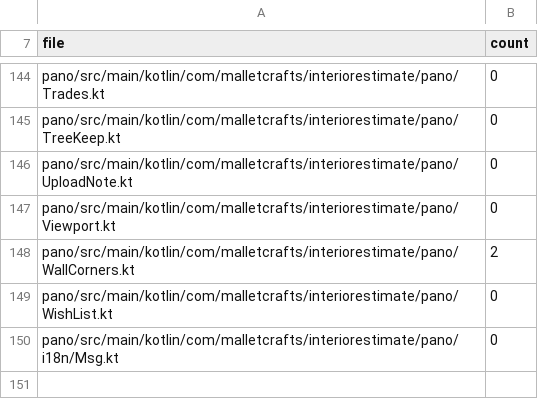
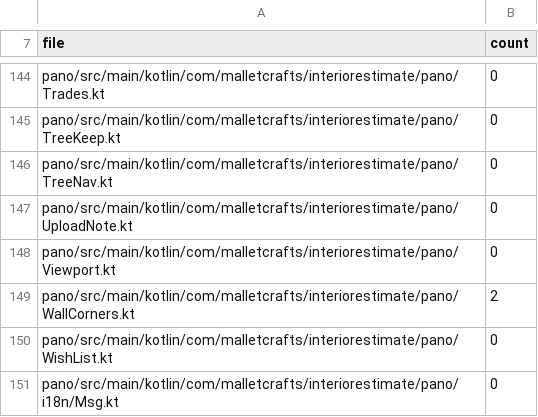
Before and after one commit to malletcraft/mallet_estimator, a TSV file: android/i18n/literal-counts.tsv, drawn as a sheet; only a part is shown, gaps mark what is left out.

```diff
--- a/android/i18n/literal-counts.tsv
+++ b/android/i18n/literal-counts.tsv
@@ -145,2 +145,3 @@ pano/src/main/kotlin/com/malletcrafts/interiorestimate/pano/Trades.kt	0
 pano/src/main/kotlin/com/malletcrafts/interiorestimate/pano/TreeKeep.kt	0
+pano/src/main/kotlin/com/malletcrafts/interiorestimate/pano/TreeNav.kt	0
 pano/src/main/kotlin/com/malletcrafts/interiorestimate/pano/UploadNote.kt	0
```
Also changed, not shown: android/i18n/index.tsv, android/i18n/mr-pending.tsv, 14 other files.
